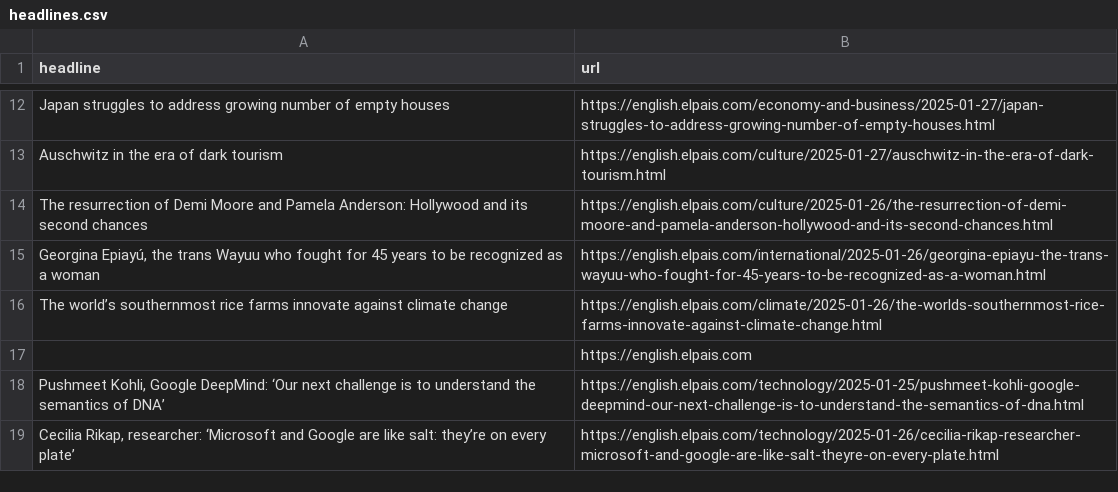
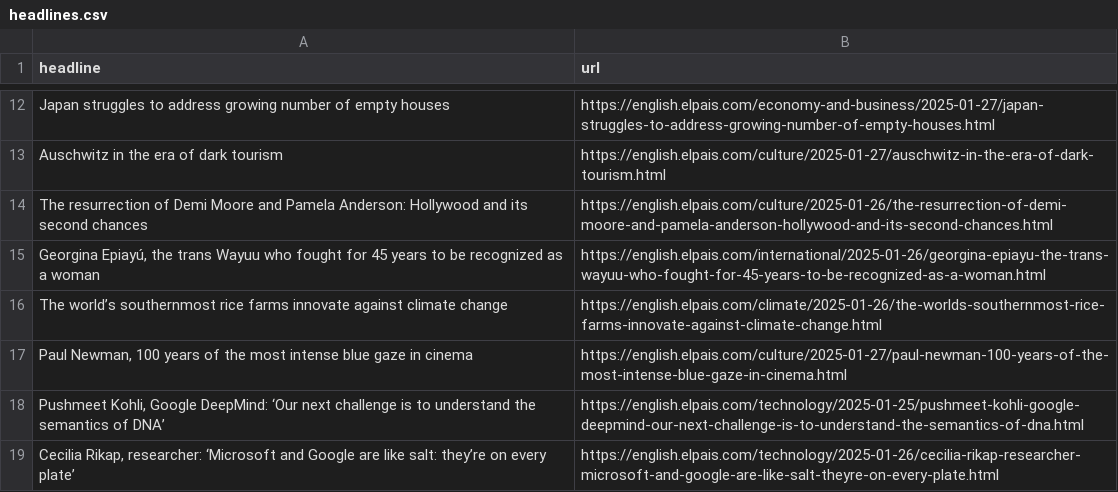
Before and after one commit to Tlo-l-w/el-paes-autoscraper, a CSV file: headlines.csv, drawn as a sheet; only a part is shown, gaps mark what is left out; removed rows and columns are numbered as before the commit, all else as after; the diff names each change by its address in the sheet, - before the commit and + after, or states it on an @@ line.

```diff
--- a/headlines.csv
+++ b/headlines.csv
-row 17:  | https://english.elpais.com
+row 17: Paul Newman, 100 years of the most intense blue gaze in cinema | https://english.elpais.com/culture/2025-01-27/paul-newman-100-years-of-the-most-intense-blue-gaze-in-cinema.html
```
